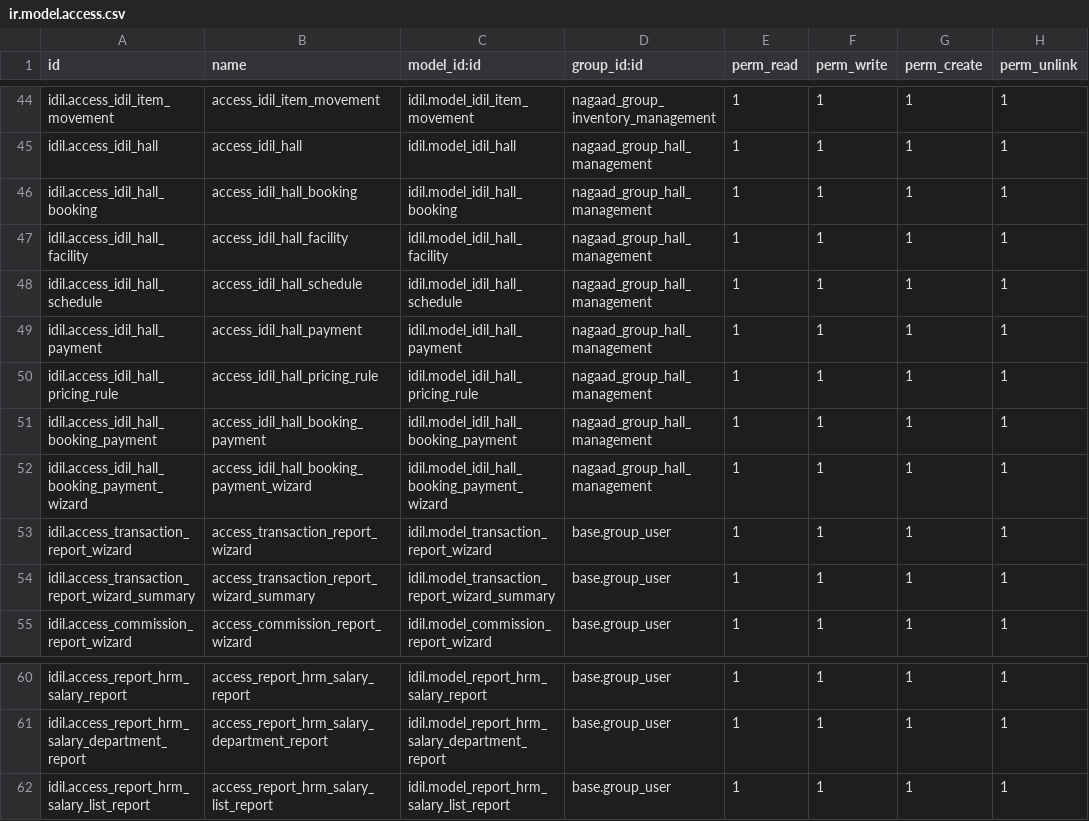
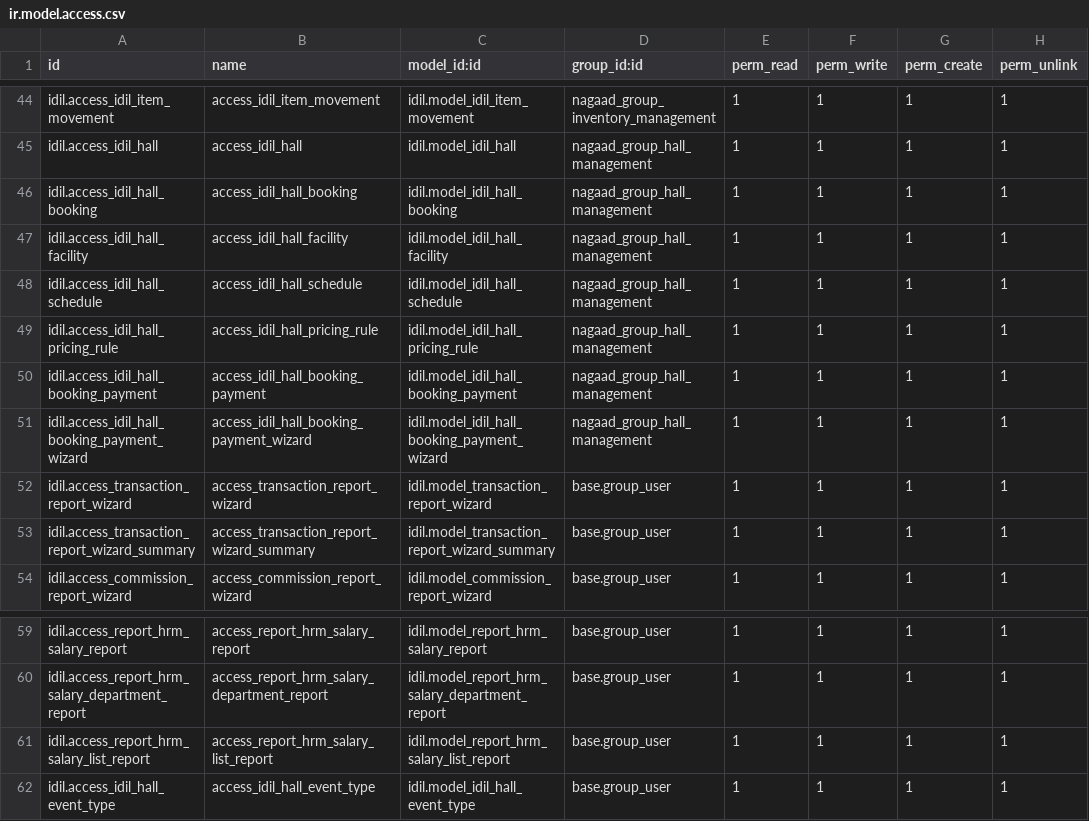
Before and after one commit to Ayuubi/nagaad, a CSV file: nagaad_addons/idil/security/ir.model.access.csv, drawn as a sheet; only a part is shown, gaps mark what is left out.

Commit message:
Hall Management improvements  v2, add event type, adding payment slip voucher, adding to link trnasaciton booking models

```diff
--- a/nagaad_addons/idil/security/ir.model.access.csv
+++ b/nagaad_addons/idil/security/ir.model.access.csv
@@ -48,3 +48,2 @@ idil.access_idil_hall_facility,access_idil_hall_facility,idil.model_idil_hall_fa
 idil.access_idil_hall_schedule,access_idil_hall_schedule,idil.model_idil_hall_schedule,nagaad_group_hall_management,1,1,1,1
-idil.access_idil_hall_payment,access_idil_hall_payment,idil.model_idil_hall_payment,nagaad_group_hall_management,1,1,1,1
 idil.access_idil_hall_pricing_rule,access_idil_hall_pricing_rule,idil.model_idil_hall_pricing_rule,nagaad_group_hall_management,1,1,1,1
@@ -62 +61,2 @@ idil.access_report_hrm_salary_department_report,access_report_hrm_salary_departm
 idil.access_report_hrm_salary_list_report,access_report_hrm_salary_list_report,idil.model_report_hrm_salary_list_report,base.group_user,1,1,1,1
+idil.access_idil_hall_event_type,access_idil_hall_event_type,idil.model_idil_hall_event_type,base.group_user,1,1,1,1
```
Also changed, not shown: 11 other files.
